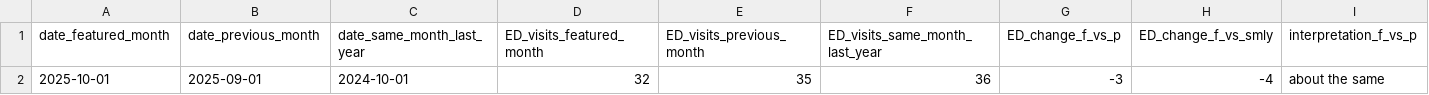
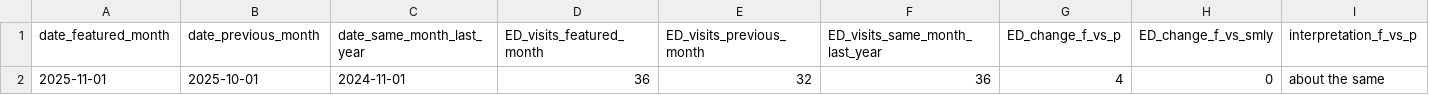
Before and after one commit to peterboroughpublichealth/public-data-opioid-EWSS, a CSV file: ED-visits-ACES/PPH/ED_ACES_PPH_comparisons_month_to_month.csv, drawn as a sheet; only a part is shown; the diff names each change by its address in the sheet, - before the commit and + after, or states it on an @@ line.

```diff
--- a/ED-visits-ACES/PPH/ED_ACES_PPH_comparisons_month_to_month.csv
+++ b/ED-visits-ACES/PPH/ED_ACES_PPH_comparisons_month_to_month.csv
-A2 (date_featured_month): 2025-10-01
+A2 (date_featured_month): 2025-11-01
-B2 (date_previous_month): 2025-09-01
+B2 (date_previous_month): 2025-10-01
-C2 (date_same_month_last_year): 2024-10-01
+C2 (date_same_month_last_year): 2024-11-01
-D2 (ED_visits_featured_month): 32
+D2 (ED_visits_featured_month): 36
-E2 (ED_visits_previous_month): 35
+E2 (ED_visits_previous_month): 32
-G2 (ED_change_f_vs_p): -3
+G2 (ED_change_f_vs_p): 4
-H2 (ED_change_f_vs_smly): -4
+H2 (ED_change_f_vs_smly): 0
```
Also changed, not shown: ED-visits-ACES/PPH/ED_ACES_PPH_by_month.csv, ED-visits-ACES/PPH/ED_ACES_PPH_metrics_last_12_months.csv, 1 other file.
